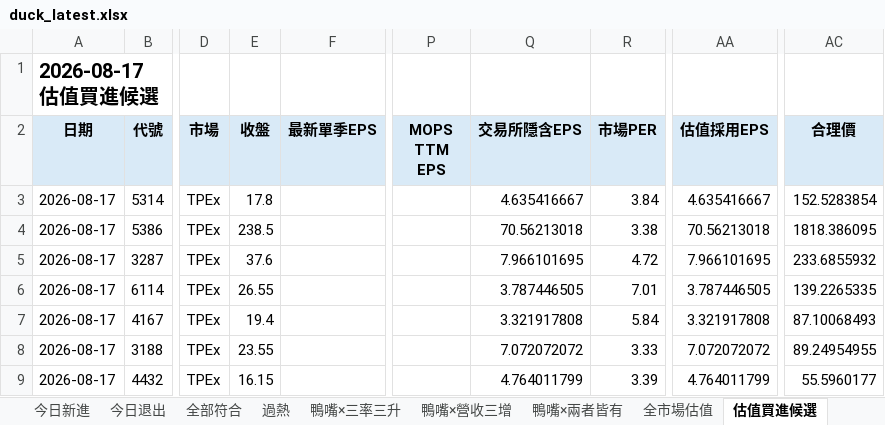
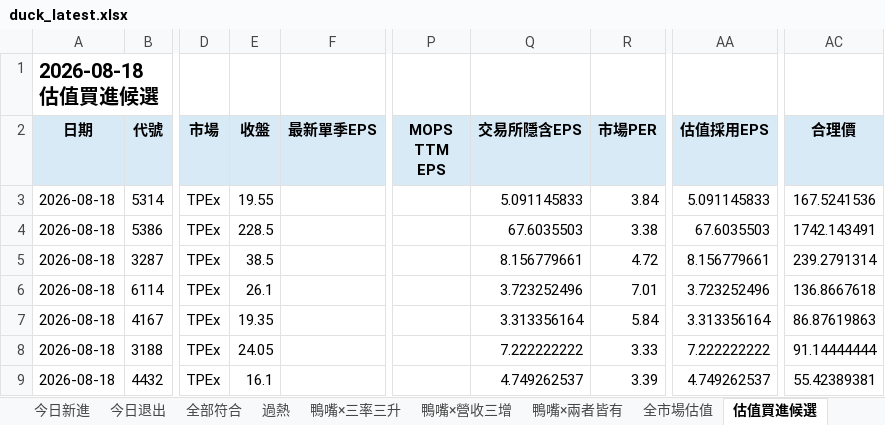
Before and after one commit to jan770610-dot/tw-stock-dashboard-test, an Excel workbook: duck_latest.xlsx, sheet 估值買進候選, drawn as a sheet; only a part is shown, gaps mark what is left out; values as stored, in another font and other column widths than the file's, no borders; conditional formats not drawn; the diff covers the shown part only; the diff names each change by its address in the sheet, - before the commit and + after, or states it on an @@ line.

```diff
--- a/duck_latest.xlsx (sheet 估值買進候選)
+++ b/duck_latest.xlsx (sheet 估值買進候選)
-A1 (日期): 2026-08-17 估值買進候選
+A1 (日期): 2026-08-18 估值買進候選
-A3:A9 (日期): 2026-08-17
+A3:A9 (日期): 2026-08-18
-E3 (收盤): 17.8
+E3 (收盤): 19.55
-Q3 (交易所隱含EPS): 4.635416667
+Q3 (交易所隱含EPS): 5.091145833
-AA3 (估值採用EPS): 4.635416667
+AA3 (估值採用EPS): 5.091145833
-AC3 (合理價): 152.5283854
+AC3 (合理價): 167.5241536
-E4 (收盤): 238.5
+E4 (收盤): 228.5
-Q4 (交易所隱含EPS): 70.56213018
+Q4 (交易所隱含EPS): 67.6035503
-AA4 (估值採用EPS): 70.56213018
+AA4 (估值採用EPS): 67.6035503
-AC4 (合理價): 1818.386095
+AC4 (合理價): 1742.143491
-E5 (收盤): 37.6
+E5 (收盤): 38.5
-Q5 (交易所隱含EPS): 7.966101695
+Q5 (交易所隱含EPS): 8.156779661
-AA5 (估值採用EPS): 7.966101695
+AA5 (估值採用EPS): 8.156779661
-AC5 (合理價): 233.6855932
+AC5 (合理價): 239.2791314
-E6 (收盤): 26.55
+E6 (收盤): 26.1
-Q6 (交易所隱含EPS): 3.787446505
+Q6 (交易所隱含EPS): 3.723252496
-AA6 (估值採用EPS): 3.787446505
+AA6 (估值採用EPS): 3.723252496
-AC6 (合理價): 139.2265335
+AC6 (合理價): 136.8667618
-E7 (收盤): 19.4
+E7 (收盤): 19.35
-Q7 (交易所隱含EPS): 3.321917808
+Q7 (交易所隱含EPS): 3.313356164
-AA7 (估值採用EPS): 3.321917808
+AA7 (估值採用EPS): 3.313356164
-AC7 (合理價): 87.10068493
+AC7 (合理價): 86.87619863
-E8 (收盤): 23.55
+E8 (收盤): 24.05
-Q8 (交易所隱含EPS): 7.072072072
+Q8 (交易所隱含EPS): 7.222222222
-AA8 (估值採用EPS): 7.072072072
+AA8 (估值採用EPS): 7.222222222
-AC8 (合理價): 89.24954955
+AC8 (合理價): 91.14444444
-E9 (收盤): 16.15
+E9 (收盤): 16.1
-Q9 (交易所隱含EPS): 4.764011799
+Q9 (交易所隱含EPS): 4.749262537
-AA9 (估值採用EPS): 4.764011799
+AA9 (估值採用EPS): 4.749262537
-AC9 (合理價): 55.5960177
+AC9 (合理價): 55.42389381
```
Also changed, not shown: 3 added rows, 6 removed rows and 1187 edited cells elsewhere in this sheet, sheet 全市場整合篩選, sheet 全部符合, sheet 即將可能符合, sheet 全市場估值, sheet 鴨嘴×營收三增, sheet 過熱, 6 more sheets, rs_latest.xlsx, 1 other file.
